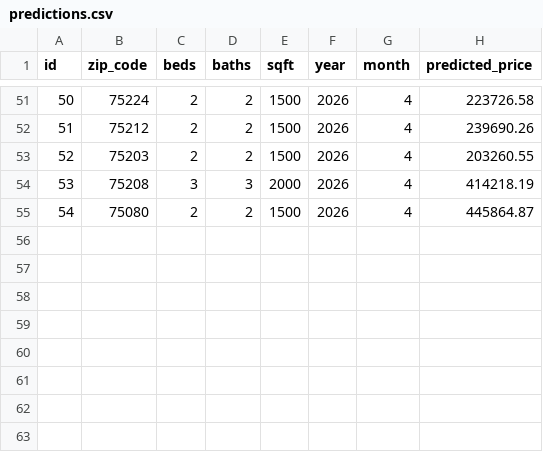
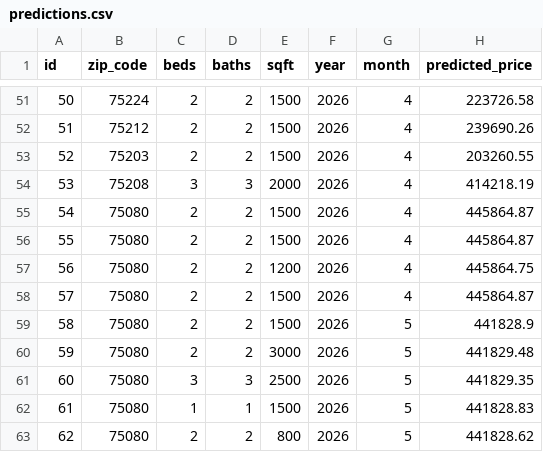
Before and after one commit to SofiaDeichert/ValuZip, a CSV file: backend/data/predictions.csv, drawn as a sheet; only a part is shown, gaps mark what is left out.

```diff
--- a/backend/data/predictions.csv
+++ b/backend/data/predictions.csv
@@ -55 +55,9 @@ id,zip_code,beds,baths,sqft,year,month,predicted_price
 54,75080,2,2,1500,2026,4,445864.87
+55,75080,2,2,1500,2026,4,445864.87
+56,75080,2,2,1200,2026,4,445864.75
+57,75080,2,2,1500,2026,4,445864.87
+58,75080,2,2,1500,2026,5,441828.9
+59,75080,2,2,3000,2026,5,441829.48
+60,75080,3,3,2500,2026,5,441829.35
+61,75080,1,1,1500,2026,5,441828.83
+62,75080,2,2,800,2026,5,441828.62
```
Also changed, not shown: 4 other files.
